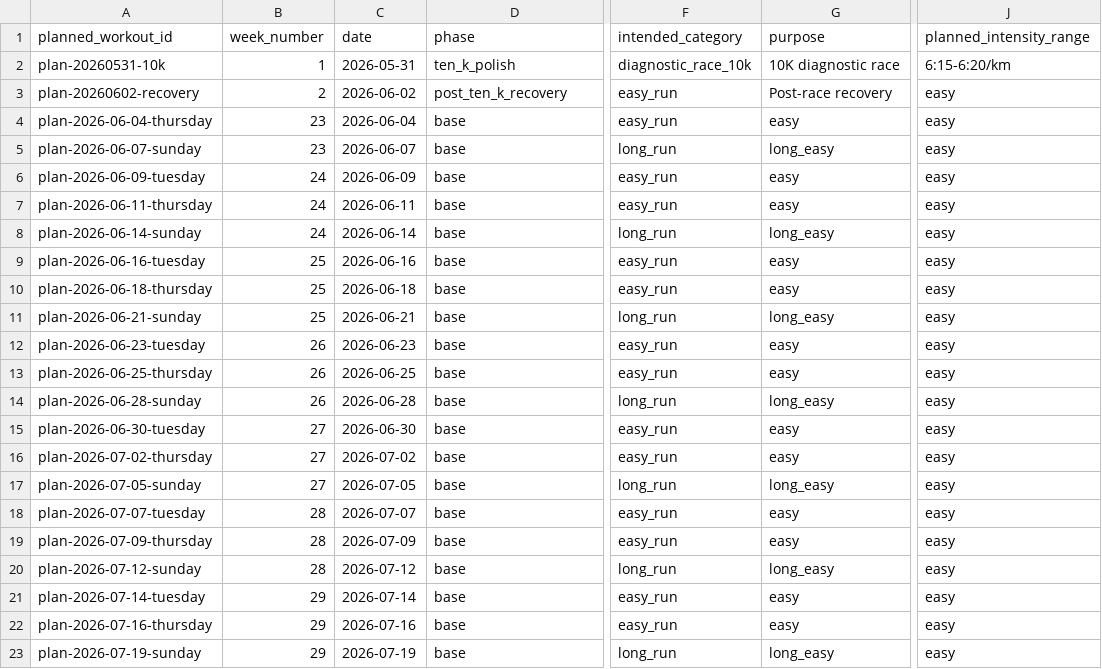
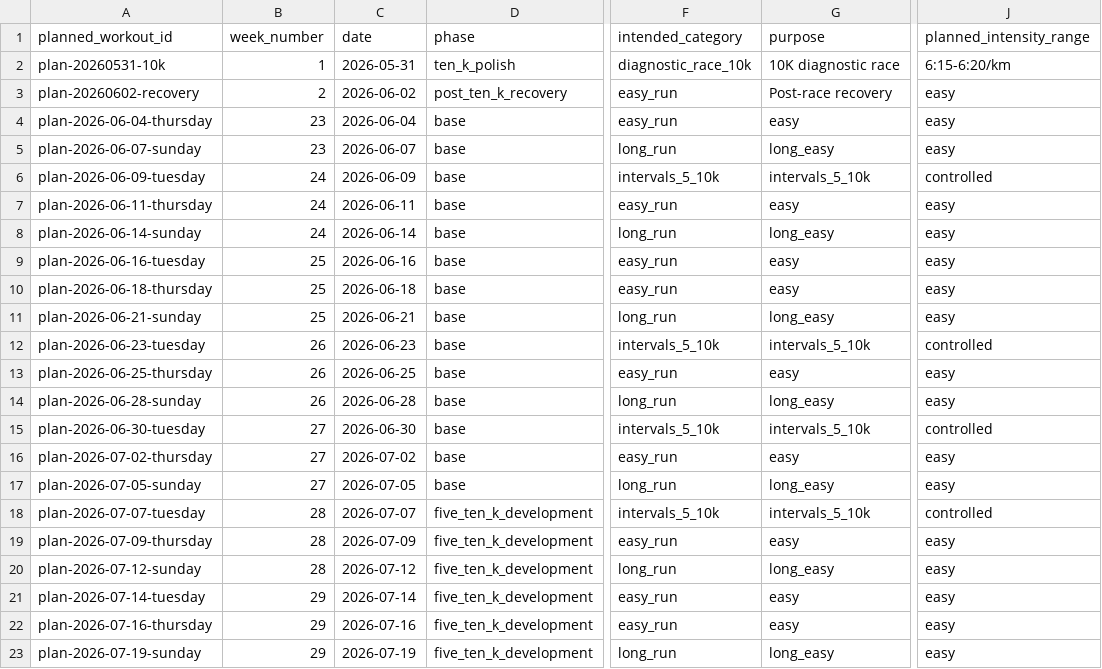
Before and after one commit to matheusmaais/runnercoach, a CSV file: data/plan/planned_workouts.csv, drawn as a sheet; only a part is shown, gaps mark what is left out; the diff names each change by its address in the sheet, - before the commit and + after, or states it on an @@ line.

Commit message:
fix(periodization): base maintains built velocity (1 quality slot, not all-easy); extra weeks extend quality phases not base; respects existing fitness

```diff
--- a/data/plan/planned_workouts.csv
+++ b/data/plan/planned_workouts.csv
-F6 (intended_category): easy_run
+F6 (intended_category): intervals_5_10k
-G6 (purpose): easy
+G6 (purpose): intervals_5_10k
-J6 (planned_intensity_range): easy
+J6 (planned_intensity_range): controlled
-F12 (intended_category): easy_run
+F12 (intended_category): intervals_5_10k
-G12 (purpose): easy
+G12 (purpose): intervals_5_10k
-J12 (planned_intensity_range): easy
+J12 (planned_intensity_range): controlled
-F15 (intended_category): easy_run
+F15 (intended_category): intervals_5_10k
-G15 (purpose): easy
+G15 (purpose): intervals_5_10k
-J15 (planned_intensity_range): easy
+J15 (planned_intensity_range): controlled
-D18:D23 (phase): base
+D18:D23 (phase): five_ten_k_development
-F18 (intended_category): easy_run
+F18 (intended_category): intervals_5_10k
-G18 (purpose): easy
+G18 (purpose): intervals_5_10k
-J18 (planned_intensity_range): easy
+J18 (planned_intensity_range): controlled
```
Also changed, not shown: data/processed/plan_status.csv, 4 other files.
